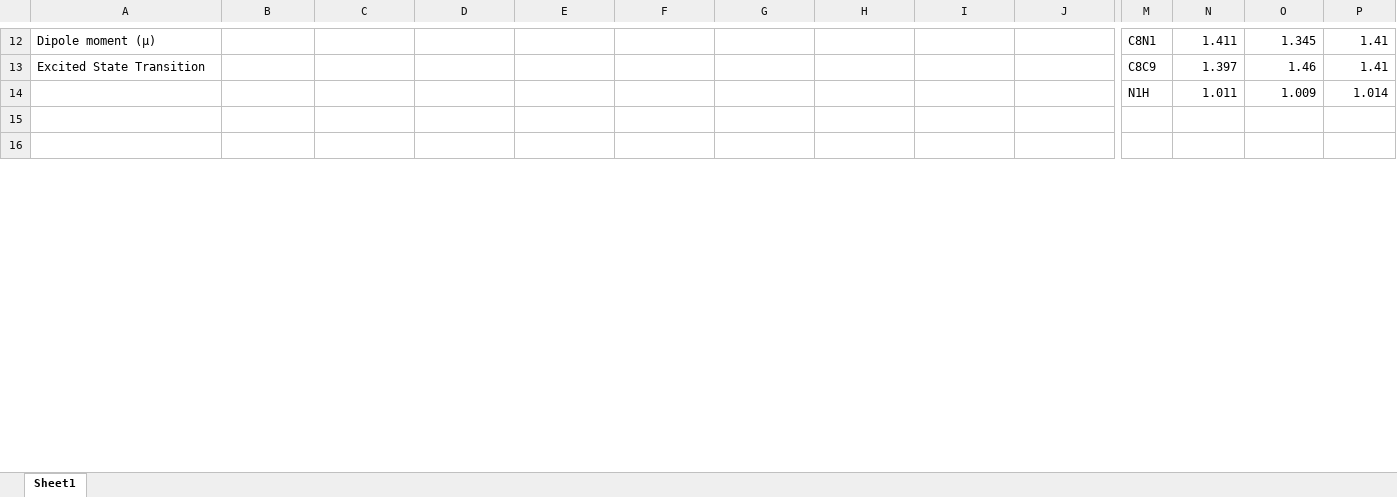
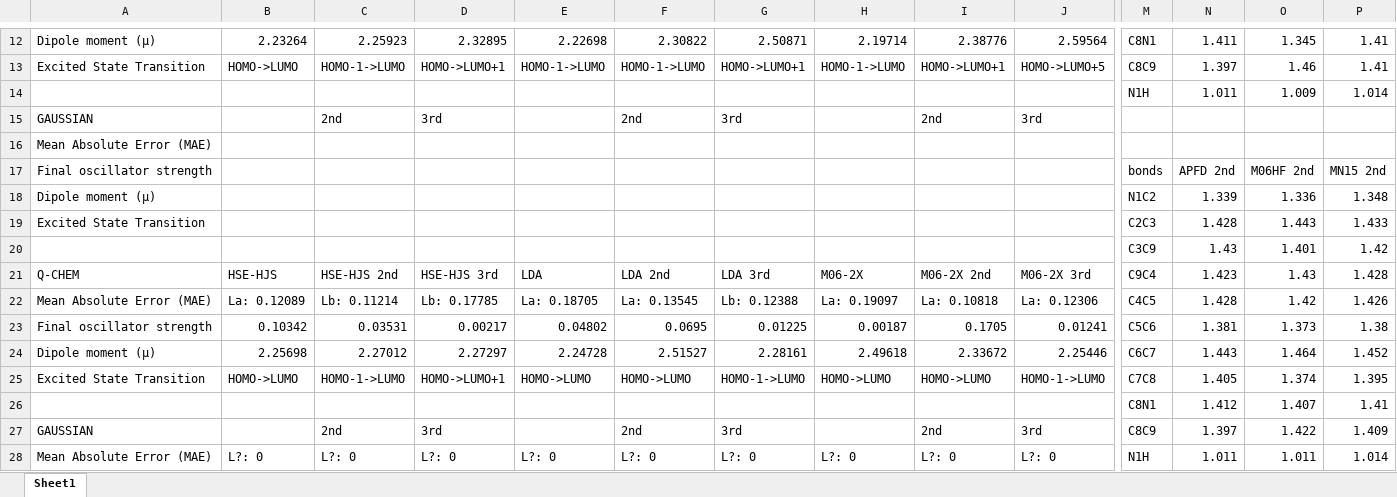
Before and after one commit to sebashhh/wwk-repository, an Excel workbook: ComparisonQG.xlsx, sheet Sheet1, drawn as a sheet; only a part is shown, gaps mark what is left out; the shorter side is filled out with more unchanged rows; values as stored, in another font and other column widths than the file's, no cell formats; rows hold the shown columns only; the diff covers the shown part only; the diff names each change by its address in the sheet, - before the commit and + after, or states it on an @@ line.

```diff
--- a/ComparisonQG.xlsx (sheet Sheet1)
+++ b/ComparisonQG.xlsx (sheet Sheet1)
-B12: (empty)
+B12: 2.23264
-C12: (empty)
+C12: 2.25923
-D12: (empty)
+D12: 2.32895
-E12: (empty)
+E12: 2.22698
-F12: (empty)
+F12: 2.30822
-G12: (empty)
+G12: 2.50871
-H12: (empty)
+H12: 2.19714
-I12: (empty)
+I12: 2.38776
-J12: (empty)
+J12: 2.59564
-B13: (empty)
+B13: HOMO->LUMO
-C13: (empty)
+C13: HOMO-1->LUMO
-D13: (empty)
+D13: HOMO->LUMO+1
-E13: (empty)
+E13: HOMO-1->LUMO
-F13: (empty)
+F13: HOMO-1->LUMO
-G13: (empty)
+G13: HOMO->LUMO+1
-H13: (empty)
+H13: HOMO-1->LUMO
-I13: (empty)
+I13: HOMO->LUMO+1
-J13: (empty)
+J13: HOMO->LUMO+5
+row 15: GAUSSIAN |  | 2nd | 3rd |  | 2nd | 3rd |  | 2nd | 3rd
+row 16: Mean Absolute Error (MAE)
+row 17: Final oscillator strength |  |  |  |  |  |  |  |  |  | bonds | APFD 2nd | M06HF 2nd | MN15 2nd
+row 18: Dipole moment (μ) |  |  |  |  |  |  |  |  |  | N1C2 | 1.339 | 1.336 | 1.348
+row 19: Excited State Transition |  |  |  |  |  |  |  |  |  | C2C3 | 1.428 | 1.443 | 1.433
+row 21: Q-CHEM | HSE-HJS | HSE-HJS 2nd | HSE-HJS 3rd | LDA | LDA 2nd | LDA 3rd | M06-2X | M06-2X 2nd | M06-2X 3rd | C9C4 | 1.423 | 1.43 | 1.428
+row 22: Mean Absolute Error (MAE) | La: 0.12089 | Lb: 0.11214 | Lb: 0.17785 | La: 0.18705 | La: 0.13545 | Lb: 0.12388 | La: 0.19097 | La: 0.10818 | La: 0.12306 | C4C5 | 1.428 | 1.42 | 1.426
+row 23: Final oscillator strength | 0.10342 | 0.03531 | 0.00217 | 0.04802 | 0.0695 | 0.01225 | 0.00187 | 0.1705 | 0.01241 | C5C6 | 1.381 | 1.373 | 1.38
+row 24: Dipole moment (μ) | 2.25698 | 2.27012 | 2.27297 | 2.24728 | 2.51527 | 2.28161 | 2.49618 | 2.33672 | 2.25446 | C6C7 | 1.443 | 1.464 | 1.452
+row 25: Excited State Transition | HOMO->LUMO | HOMO-1->LUMO | HOMO->LUMO+1 | HOMO->LUMO | HOMO->LUMO | HOMO-1->LUMO | HOMO->LUMO | HOMO->LUMO | HOMO-1->LUMO | C7C8 | 1.405 | 1.374 | 1.395
+row 26:  |  |  |  |  |  |  |  |  |  | C8N1 | 1.412 | 1.407 | 1.41
+row 27: GAUSSIAN |  | 2nd | 3rd |  | 2nd | 3rd |  | 2nd | 3rd | C8C9 | 1.397 | 1.422 | 1.409
+row 28: Mean Absolute Error (MAE) | L?: 0 | L?: 0 | L?: 0 | L?: 0 | L?: 0 | L?: 0 | L?: 0 | L?: 0 | L?: 0 | N1H | 1.011 | 1.011 | 1.014
```
Also changed, not shown: 48 added rows, 4 removed rows and 95 edited cells elsewhere in this sheet, cell formats, 2 other files.
